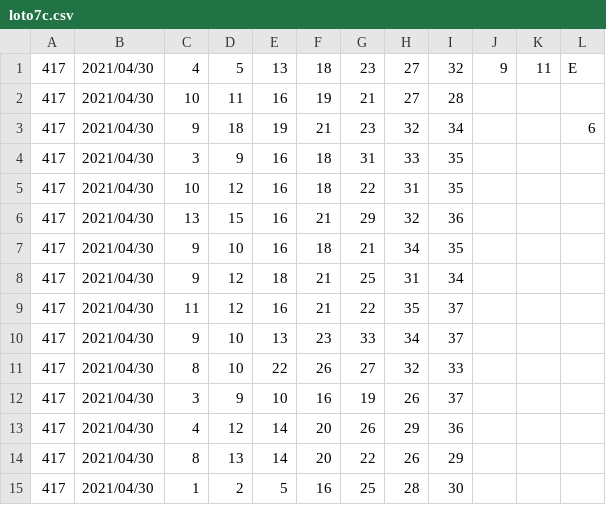
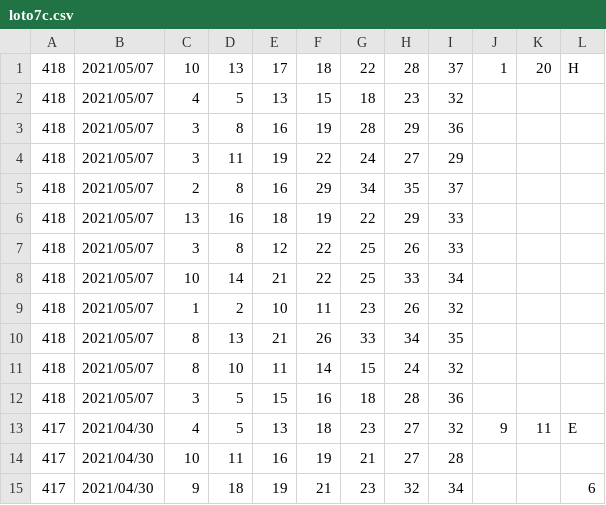
Before and after one commit to vpn62399/memo, a CSV file: loto7c.csv, drawn as a sheet; only a part is shown; the shorter side is filled out with more unchanged rows.

```diff
--- a/loto7c.csv
+++ b/loto7c.csv
@@ -1 +1,13 @@
+418,2021/05/07,10,13,17,18,22,28,37,1,20,H,
+418,2021/05/07,4,5,13,15,18,23,32
+418,2021/05/07,3,8,16,19,28,29,36
+418,2021/05/07,3,11,19,22,24,27,29
+418,2021/05/07,2,8,16,29,34,35,37
+418,2021/05/07,13,16,18,19,22,29,33
+418,2021/05/07,3,8,12,22,25,26,33
+418,2021/05/07,10,14,21,22,25,33,34
+418,2021/05/07,1,2,10,11,23,26,32
+418,2021/05/07,8,13,21,26,33,34,35
+418,2021/05/07,8,10,11,14,15,24,32
+418,2021/05/07,3,5,15,16,18,28,36
 417,2021/04/30,4,5,13,18,23,27,32,9,11,E,
```
Also changed, not shown: loto7.csv, 3 other files.
